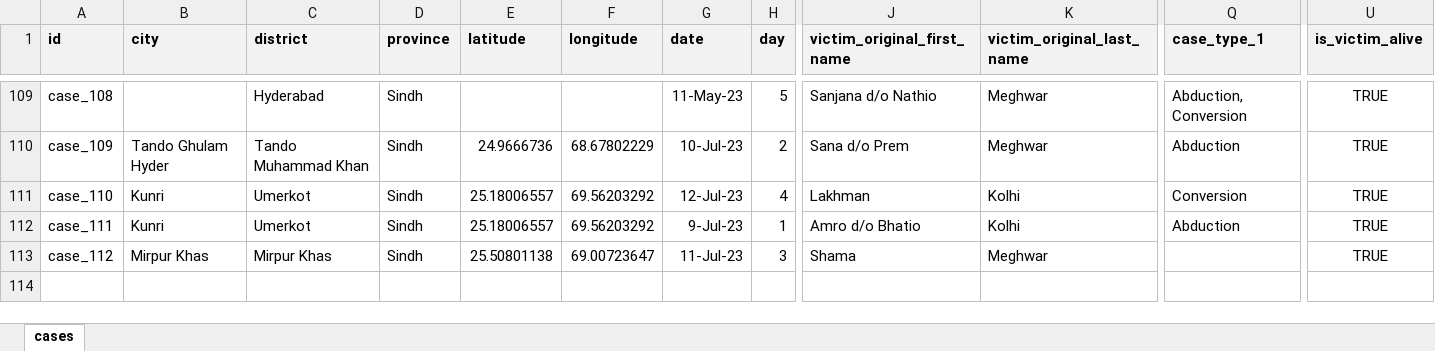
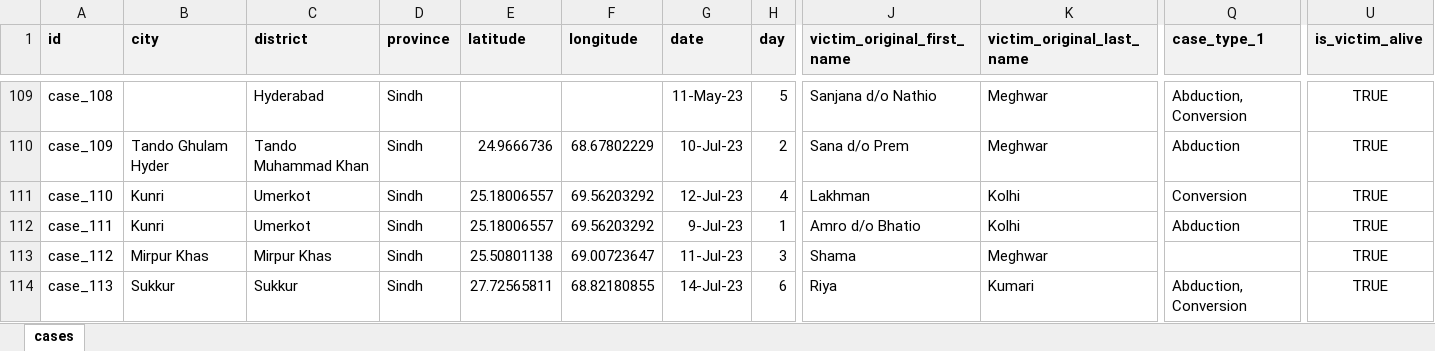
Before and after one commit to vindicindic/hindus_in_pakistan, an Excel workbook: data/daahip-w/20230131_list_violence_abductions_forced_conversions_hindu_women_in_pakistan.xlsx, sheet cases, drawn as a sheet; only a part is shown, gaps mark what is left out; values as stored, in another font and other column widths than the file's, no borders; rows hold the shown columns only; the diff names each change by its address in the sheet, - before the commit and + after, or states it on an @@ line.

Commit message:
added new case + updated temple dataset

```diff
--- a/data/daahip-w/20230131_list_violence_abductions_forced_conversions_hindu_women_in_pakistan.xlsx (sheet cases)
+++ b/data/daahip-w/20230131_list_violence_abductions_forced_conversions_hindu_women_in_pakistan.xlsx (sheet cases)
+row 114: case_113 | Sukkur | Sukkur | Sindh | 27.72565811 | 68.82180855 | 14-Jul-23 | 6 | Riya | Kumari | Abduction, Conversion | TRUE
```
Also changed, not shown: data/list_hindu_temples_in_pak/20230408_list_hindu_temples_pakistan.xlsx, 2 other files.
